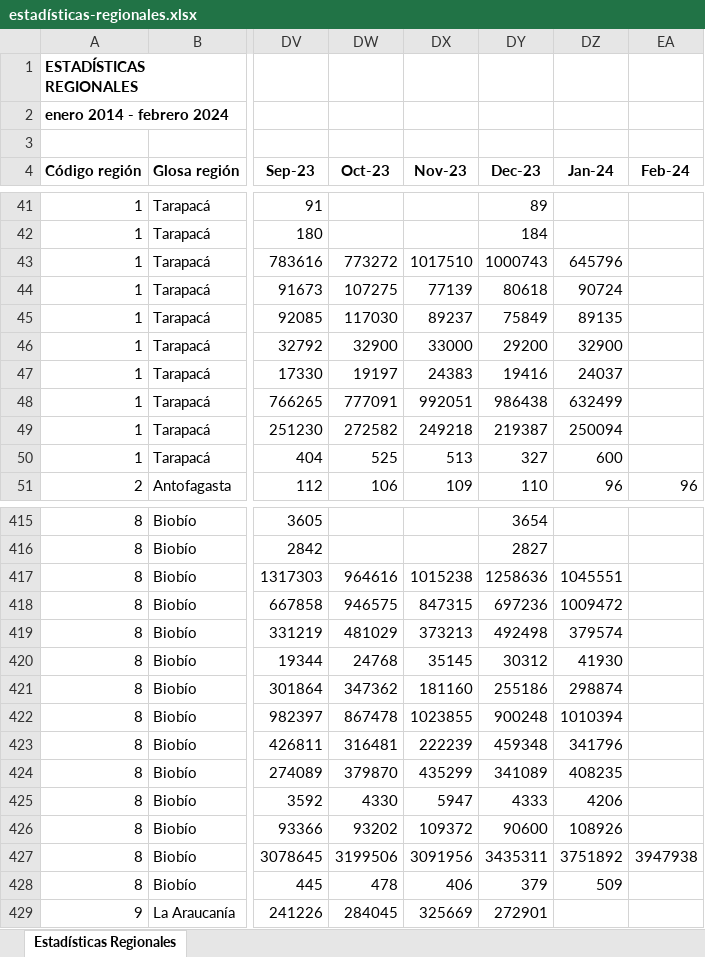
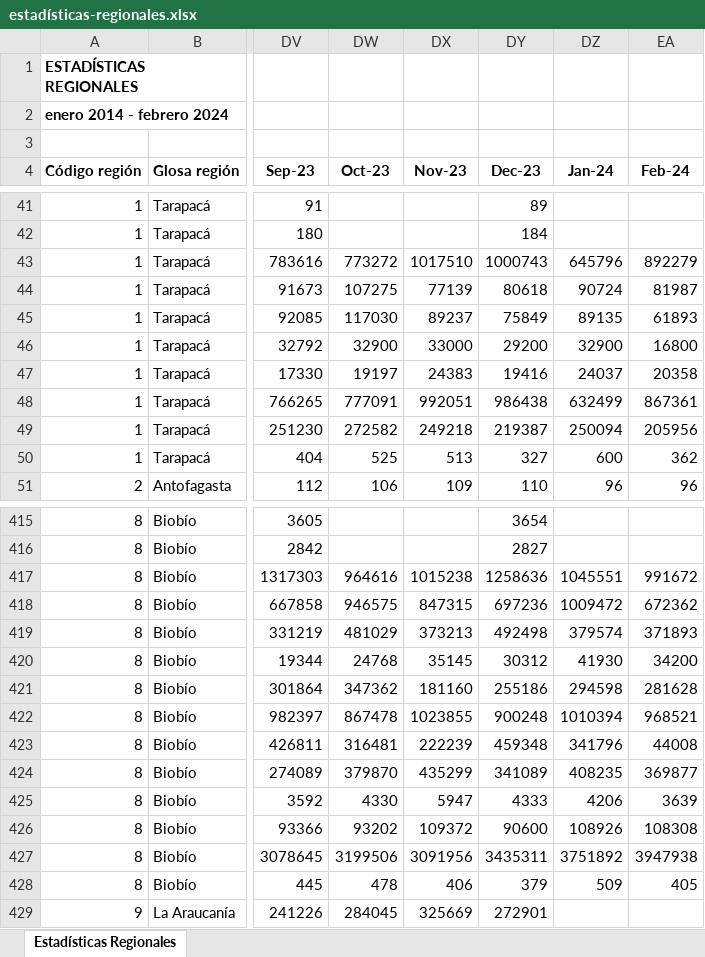
Before and after one commit to Sud-Austral/EstadisticasRegionales, an Excel workbook: Estadísticas Regionales/estadísticas-regionales.xlsx, sheet Estadísticas Regionales, drawn as a sheet; only a part is shown, gaps mark what is left out; values as stored, in another font and other column widths than the file's, no borders; the diff covers the shown part only; the diff names each change by its address in the sheet, - before the commit and + after, or states it on an @@ line.

```diff
--- a/Estadísticas Regionales/estadísticas-regionales.xlsx (sheet Estadísticas Regionales)
+++ b/Estadísticas Regionales/estadísticas-regionales.xlsx (sheet Estadísticas Regionales)
-EA43 (Feb-24): (empty)
+EA43 (Feb-24): 892279
-EA44 (Feb-24): (empty)
+EA44 (Feb-24): 81987
-EA45 (Feb-24): (empty)
+EA45 (Feb-24): 61893
-EA46 (Feb-24): (empty)
+EA46 (Feb-24): 16800
-EA47 (Feb-24): (empty)
+EA47 (Feb-24): 20358
-EA48 (Feb-24): (empty)
+EA48 (Feb-24): 867361
-EA49 (Feb-24): (empty)
+EA49 (Feb-24): 205956
-EA50 (Feb-24): (empty)
+EA50 (Feb-24): 362
-EA417 (Feb-24): (empty)
+EA417 (Feb-24): 991672
-EA418 (Feb-24): (empty)
+EA418 (Feb-24): 672362
-EA419 (Feb-24): (empty)
+EA419 (Feb-24): 371893
-EA420 (Feb-24): (empty)
+EA420 (Feb-24): 34200
-DZ421 (Jan-24): 298874
+DZ421 (Jan-24): 294598
-EA421 (Feb-24): (empty)
+EA421 (Feb-24): 281628
-EA422 (Feb-24): (empty)
+EA422 (Feb-24): 968521
-EA423 (Feb-24): (empty)
+EA423 (Feb-24): 44008
-EA424 (Feb-24): (empty)
+EA424 (Feb-24): 369877
-EA425 (Feb-24): (empty)
+EA425 (Feb-24): 3639
-EA426 (Feb-24): (empty)
+EA426 (Feb-24): 108308
-EA428 (Feb-24): (empty)
+EA428 (Feb-24): 405
```
Also changed, not shown: 45 edited cells elsewhere in this sheet.
